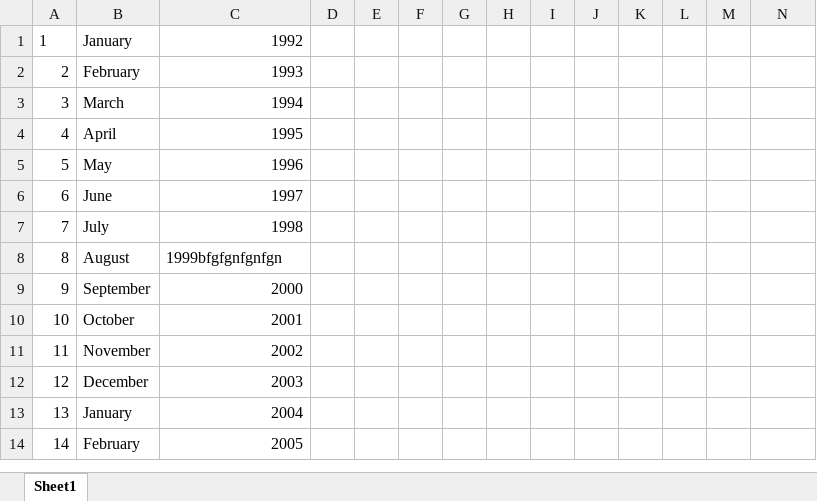
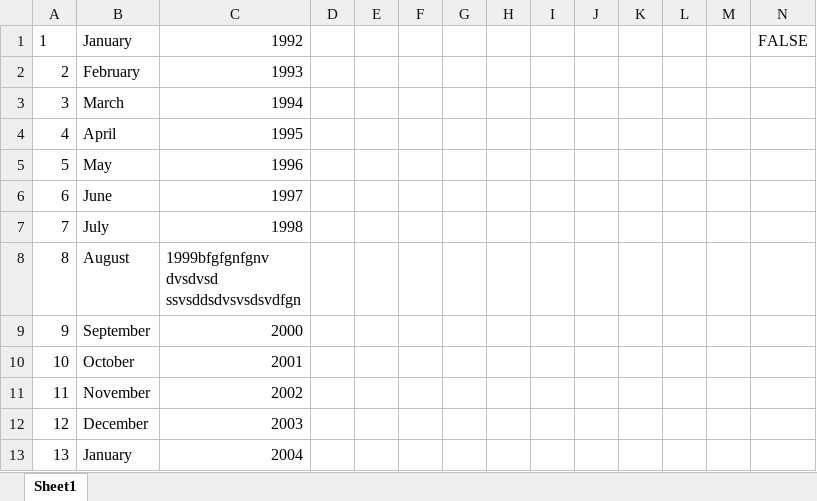
Before and after one commit to StetsenkoAnton/spreadsheet, an Excel workbook: documents/TEST.xlsx, sheet Sheet1, drawn as a sheet; only a part is shown; the shorter side is filled out with more unchanged rows; values as stored, in another font and other column widths than the file's, no borders; ↵ is a line break in a cell; the diff names each change by its address in the sheet, - before the commit and + after, or states it on an @@ line.

```diff
--- a/documents/TEST.xlsx (sheet Sheet1)
+++ b/documents/TEST.xlsx (sheet Sheet1)
-N1: (empty)
+N1: FALSE
-C8: 1999bfgfgnfgnfgn
+C8: 1999bfgfgnfgnv ↵ dvsdvsd ↵ ssvsddsdvsvsdsvdfgn
```
Also changed, not shown: 23 other files.
